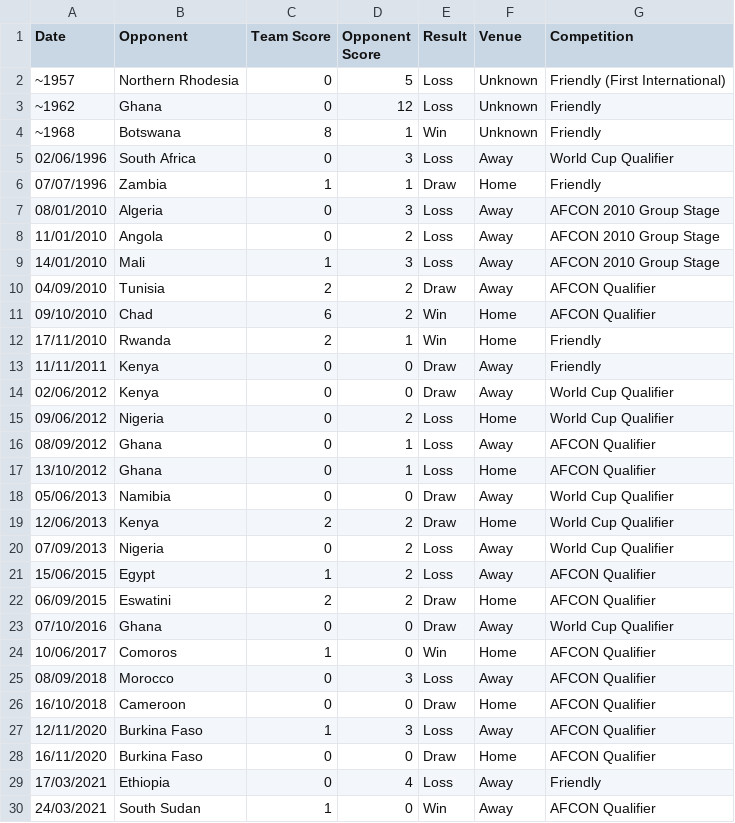
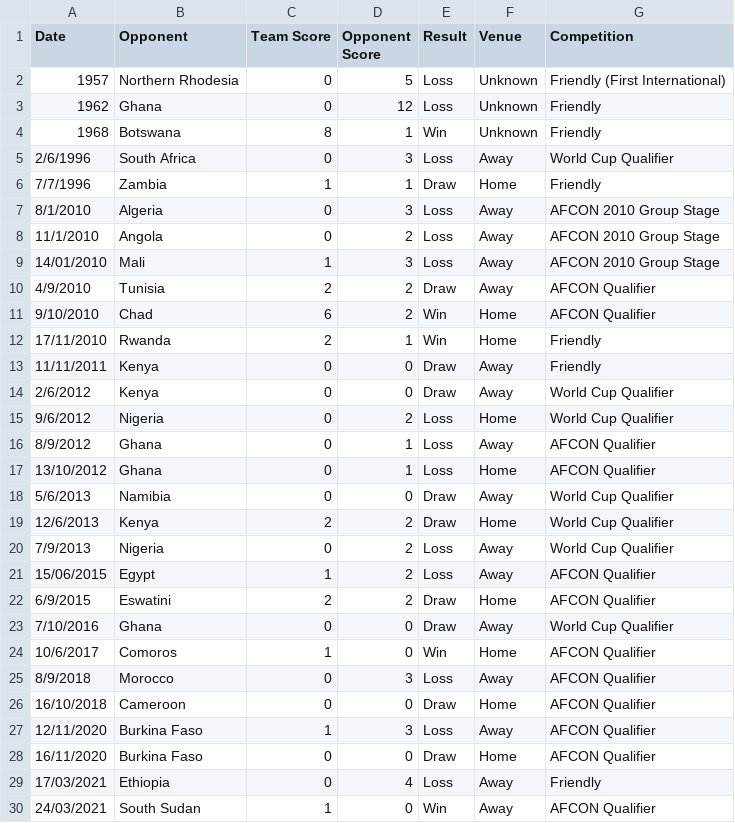
Before and after one commit to TanTheMan768/Malawi_Football_Matches, a CSV file: Dataset_Malawi_National_Football_Team_Matches.csv, drawn as a sheet; only a part is shown; the diff covers the shown part only.

Commit message:
Add Dataset Overview. Add Win Rate overtime bar graph.

```diff
--- a/Dataset_Malawi_National_Football_Team_Matches.csv
+++ b/Dataset_Malawi_National_Football_Team_Matches.csv
@@ -1,8 +1,8 @@
 Date,Opponent,Team Score,Opponent Score,Result,Venue,Competition
-"~1957","Northern Rhodesia",0,5,Loss,Unknown,"Friendly (First International)"
-"~1962",Ghana,0,12,Loss,Unknown,Friendly
-"~1968",Botswana,8,1,Win,Unknown,Friendly
-02/06/1996,"South Africa",0,3,Loss,Away,"World Cup Qualifier"
-07/07/1996,Zambia,1,1,Draw,Home,Friendly
-08/01/2010,Algeria,0,3,Loss,Away,"AFCON 2010 Group Stage"
-11/01/2010,Angola,0,2,Loss,Away,"AFCON 2010 Group Stage"
+1957,Northern Rhodesia,0,5,Loss,Unknown,Friendly (First International)
+1962,Ghana,0,12,Loss,Unknown,Friendly
+1968,Botswana,8,1,Win,Unknown,Friendly
+2/6/1996,South Africa,0,3,Loss,Away,World Cup Qualifier
+7/7/1996,Zambia,1,1,Draw,Home,Friendly
+8/1/2010,Algeria,0,3,Loss,Away,AFCON 2010 Group Stage
+11/1/2010,Angola,0,2,Loss,Away,AFCON 2010 Group Stage
@@ -10,7 +10,7 @@ Date,Opponent,Team Score,Opponent Score,Result,Venue,Competition
-04/09/2010,Tunisia,2,2,Draw,Away,"AFCON Qualifier"
-09/10/2010,Chad,6,2,Win,Home,"AFCON Qualifier"
+4/9/2010,Tunisia,2,2,Draw,Away,AFCON Qualifier
+9/10/2010,Chad,6,2,Win,Home,AFCON Qualifier
 17/11/2010,Rwanda,2,1,Win,Home,Friendly
 11/11/2011,Kenya,0,0,Draw,Away,Friendly
-02/06/2012,Kenya,0,0,Draw,Away,"World Cup Qualifier"
-09/06/2012,Nigeria,0,2,Loss,Home,"World Cup Qualifier"
-08/09/2012,Ghana,0,1,Loss,Away,"AFCON Qualifier"
+2/6/2012,Kenya,0,0,Draw,Away,World Cup Qualifier
+9/6/2012,Nigeria,0,2,Loss,Home,World Cup Qualifier
+8/9/2012,Ghana,0,1,Loss,Away,AFCON Qualifier
@@ -18,3 +18,3 @@ Date,Opponent,Team Score,Opponent Score,Result,Venue,Competition
-05/06/2013,Namibia,0,0,Draw,Away,"World Cup Qualifier"
-12/06/2013,Kenya,2,2,Draw,Home,"World Cup Qualifier"
-07/09/2013,Nigeria,0,2,Loss,Away,"World Cup Qualifier"
+5/6/2013,Namibia,0,0,Draw,Away,World Cup Qualifier
+12/6/2013,Kenya,2,2,Draw,Home,World Cup Qualifier
+7/9/2013,Nigeria,0,2,Loss,Away,World Cup Qualifier
@@ -22,4 +22,4 @@ Date,Opponent,Team Score,Opponent Score,Result,Venue,Competition
-06/09/2015,Eswatini,2,2,Draw,Home,"AFCON Qualifier"
-07/10/2016,Ghana,0,0,Draw,Away,"World Cup Qualifier"
-10/06/2017,Comoros,1,0,Win,Home,"AFCON Qualifier"
-08/09/2018,Morocco,0,3,Loss,Away,"AFCON Qualifier"
+6/9/2015,Eswatini,2,2,Draw,Home,AFCON Qualifier
+7/10/2016,Ghana,0,0,Draw,Away,World Cup Qualifier
+10/6/2017,Comoros,1,0,Win,Home,AFCON Qualifier
+8/9/2018,Morocco,0,3,Loss,Away,AFCON Qualifier
```
Also changed, not shown: 17 edited cells elsewhere in this file, 2 other files.
